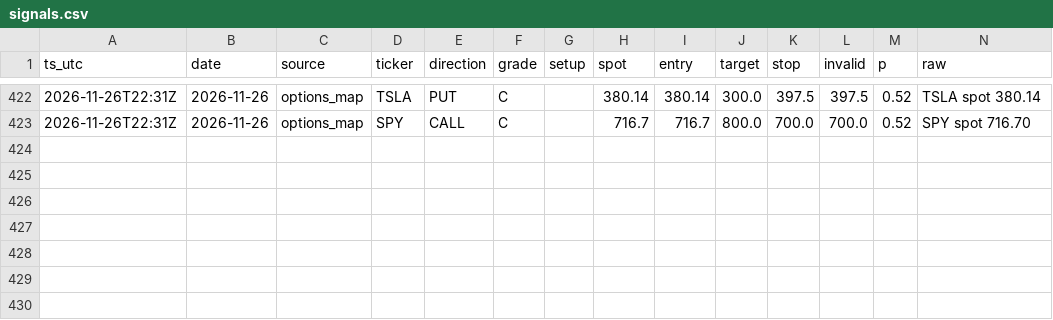
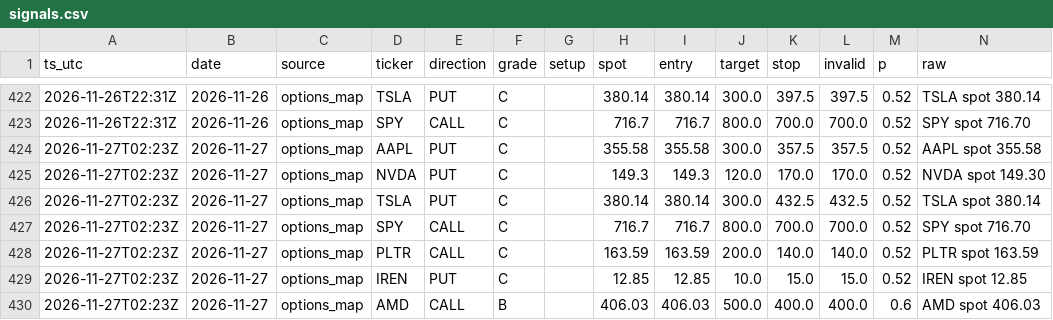
Before and after one commit to dincerorc-rgb/OptScan-1, a CSV file: state/signals.csv, drawn as a sheet; only a part is shown, gaps mark what is left out.

Commit message:
calib: log signals [skip ci]

```diff
--- a/state/signals.csv
+++ b/state/signals.csv
@@ -423 +423,8 @@ ts_utc,date,source,ticker,direction,grade,setup,spot,entry,target,stop,invalid,p
 2026-11-26T22:31Z,2026-11-26,options_map,SPY,CALL,C,,716.7,716.7,800.0,700.0,700.0,0.52,SPY  spot 716.70
+2026-11-27T02:23Z,2026-11-27,options_map,AAPL,PUT,C,,355.58,355.58,300.0,357.5,357.5,0.52,AAPL  spot 355.58
+2026-11-27T02:23Z,2026-11-27,options_map,NVDA,PUT,C,,149.3,149.3,120.0,170.0,170.0,0.52,NVDA  spot 149.30
+2026-11-27T02:23Z,2026-11-27,options_map,TSLA,PUT,C,,380.14,380.14,300.0,432.5,432.5,0.52,TSLA  spot 380.14
+2026-11-27T02:23Z,2026-11-27,options_map,SPY,CALL,C,,716.7,716.7,800.0,700.0,700.0,0.52,SPY  spot 716.70
+2026-11-27T02:23Z,2026-11-27,options_map,PLTR,CALL,C,,163.59,163.59,200.0,140.0,140.0,0.52,PLTR  spot 163.59
+2026-11-27T02:23Z,2026-11-27,options_map,IREN,PUT,C,,12.85,12.85,10.0,15.0,15.0,0.52,IREN  spot 12.85
+2026-11-27T02:23Z,2026-11-27,options_map,AMD,CALL,B,,406.03,406.03,500.0,400.0,400.0,0.6,AMD  spot 406.03
```
